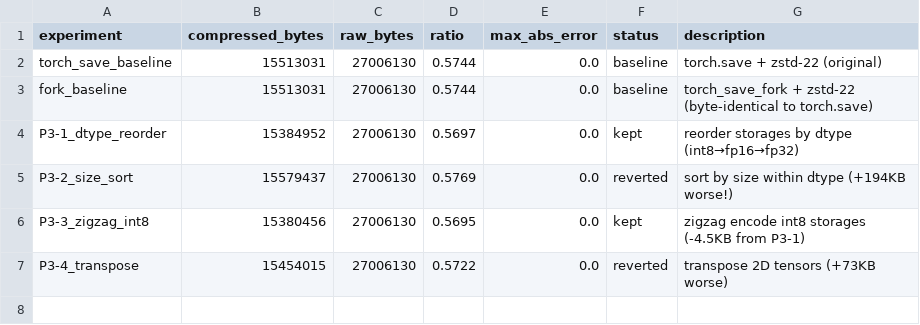
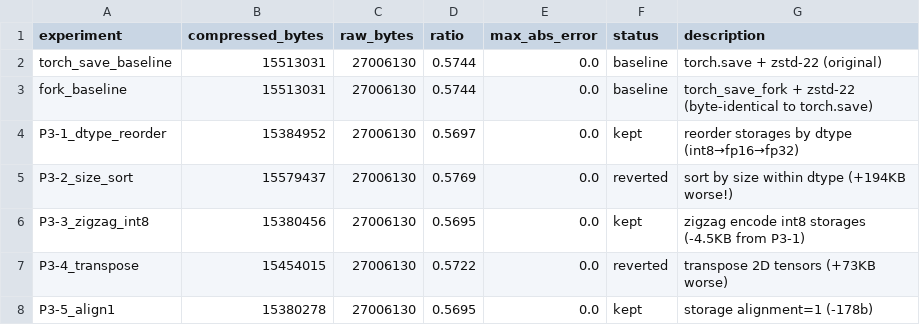
Before and after one commit to joyceyan/serialization_playground, a TSV file: results_phase3.tsv, drawn as a sheet.

```diff
--- a/results_phase3.tsv
+++ b/results_phase3.tsv
@@ -7 +7,2 @@ P3-3_zigzag_int8	15380456	27006130	0.5695	0.0	kept	zigzag encode int8 storages (
 P3-4_transpose	15454015	27006130	0.5722	0.0	reverted	transpose 2D tensors (+73KB worse)
+P3-5_align1	15380278	27006130	0.5695	0.0	kept	storage alignment=1 (-178b)
```
Also changed, not shown: 1 other file.
